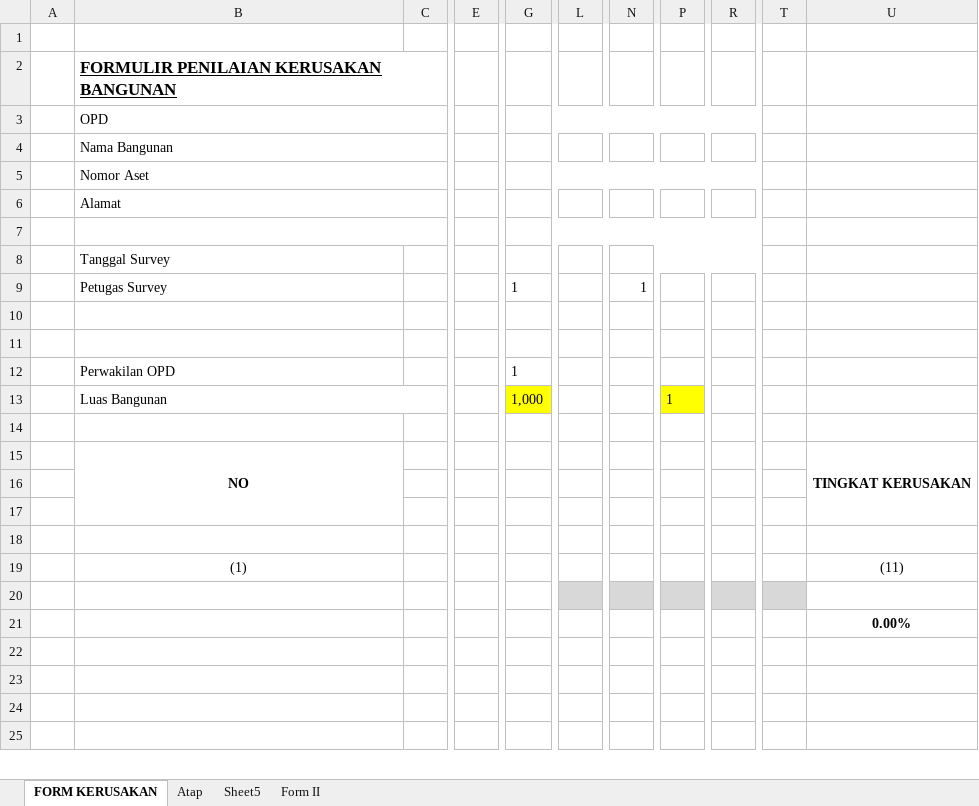
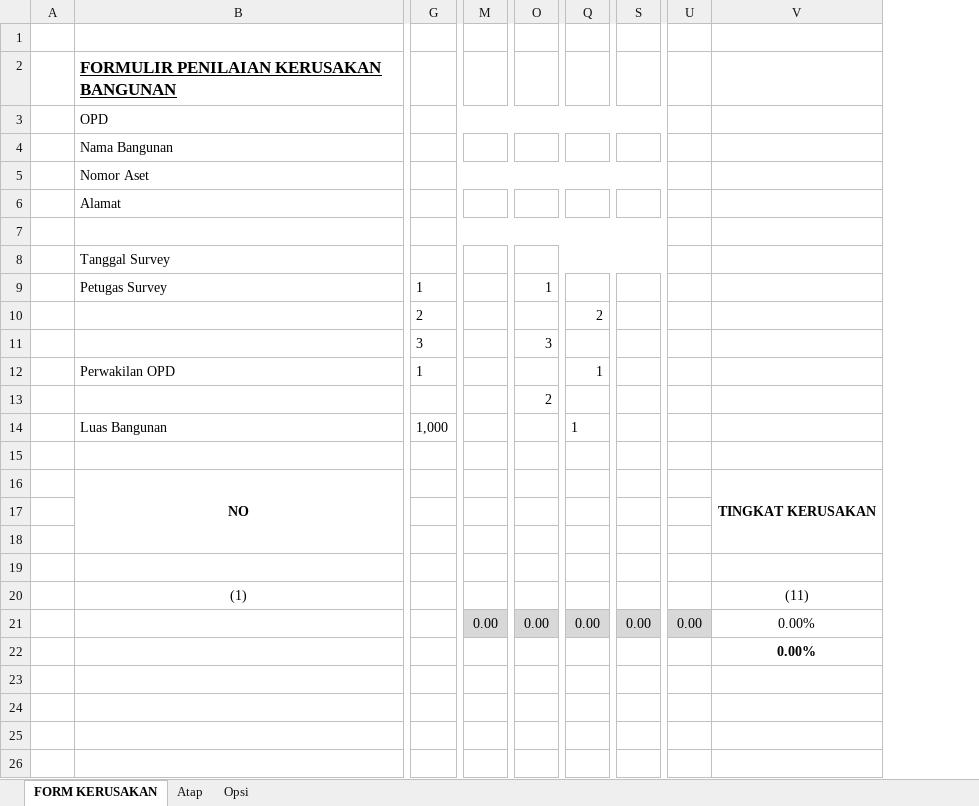
Before and after one commit to arifrachman1/gedung_negara, an Excel workbook: storage/excel_template/temp_kerusakan.xlsx, sheet FORM KERUSAKAN, drawn as a sheet; only a part is shown, gaps mark what is left out; values as stored, in another font and other column widths than the file's, no borders; charts and pictures and conditional formats not drawn; removed rows and columns are numbered as before the commit, all else as after; rows hold the shown columns only; the diff names each change by its address in the sheet, - before the commit and + after, or states it on an @@ line.

Commit message:
import excel kerusakan

```diff
--- a/storage/excel_template/temp_kerusakan.xlsx (sheet FORM KERUSAKAN)
+++ b/storage/excel_template/temp_kerusakan.xlsx (sheet FORM KERUSAKAN)
-sheet tab: Sheet5
+sheet tab: Opsi
-sheet tab: Form II
@@ column C hidden, empty @@
@@ column E hidden, empty @@
-column L, empty
+column M, row 21: 0.00
-column R, empty
+column S, row 21: 0.00
-column T, empty
+column U, row 21: 0.00
-row 10: (empty)
+row 10:  |  | 2 |  |  | 2
-row 11: (empty)
+row 11:  |  | 3 |  | 3
-Q12: (empty)
+Q12: 1
+row 13:  |  |  |  | 2
-G14 fill: #FFFF00
+G14 fill: none
-Q14 fill: #FFFF00
+Q14 fill: none
-row 21: (empty)
+row 21:  |  |  | 0.00 | 0.00 | 0.00 | 0.00 | 0.00 | 0.00%
```
Also changed, not shown: sheet Opsi, formulas that keep their value, charts or pictures, 6 other files.
